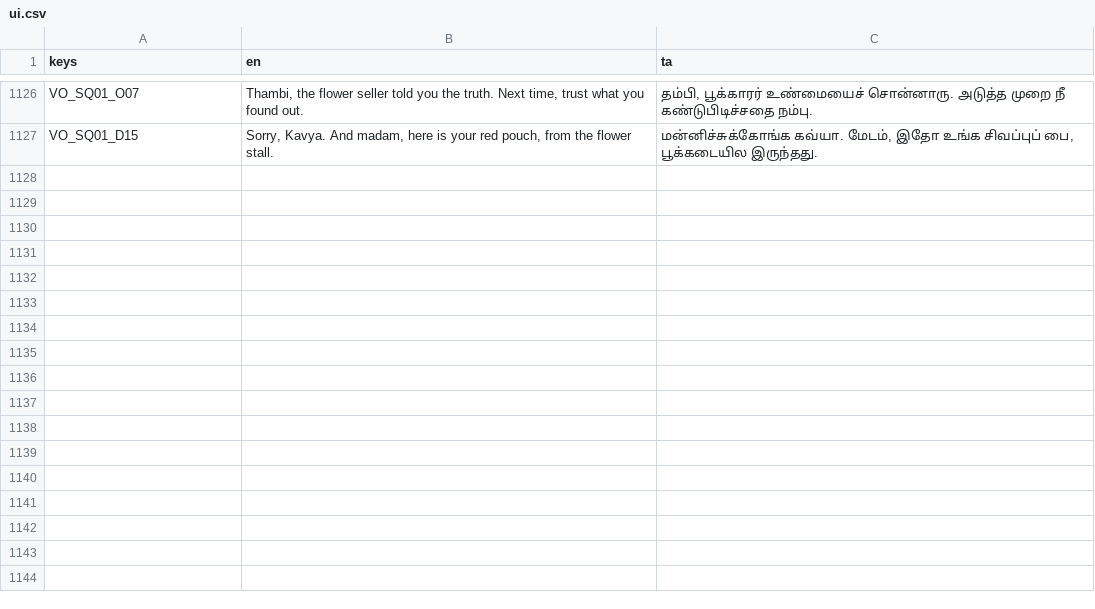
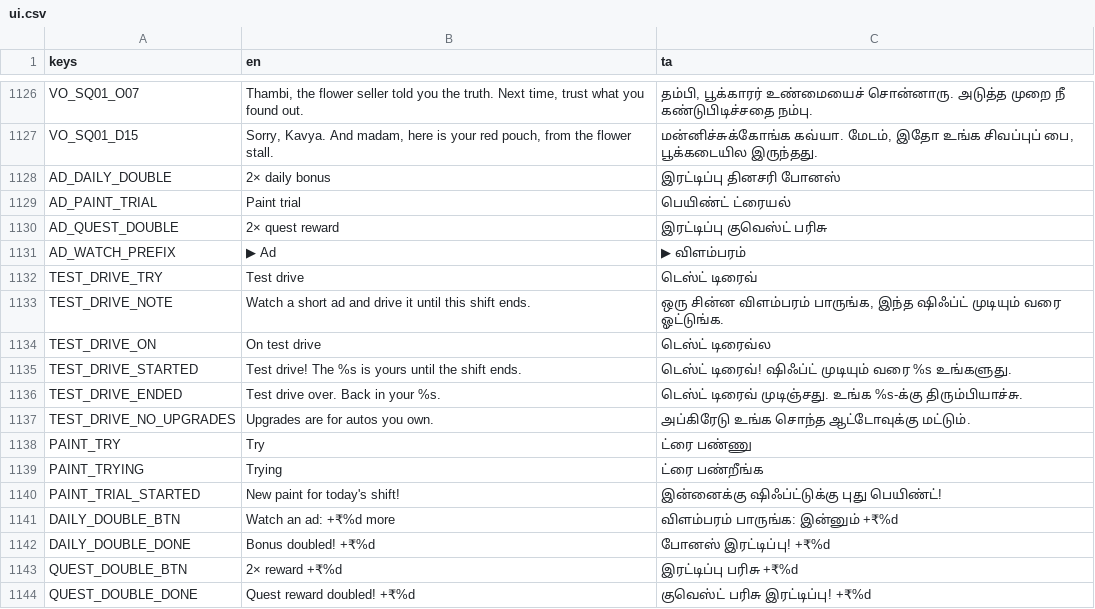
Before and after one commit to DavidRajPaul/Auto-Simulator-Game-GoDot, a CSV file: translations/ui.csv, drawn as a sheet; only a part is shown, gaps mark what is left out; the diff names each change by its address in the sheet, - before the commit and + after, or states it on an @@ line.

```diff
--- a/translations/ui.csv
+++ b/translations/ui.csv
+row 1128: AD_DAILY_DOUBLE | 2× daily bonus | இரட்டிப்பு தினசரி போனஸ்
+row 1129: AD_PAINT_TRIAL | Paint trial | பெயிண்ட் ட்ரையல்
+row 1130: AD_QUEST_DOUBLE | 2× quest reward | இரட்டிப்பு குவெஸ்ட் பரிசு
+row 1131: AD_WATCH_PREFIX | ▶ Ad | ▶ விளம்பரம்
+row 1132: TEST_DRIVE_TRY | Test drive | டெஸ்ட் டிரைவ்
+row 1133: TEST_DRIVE_NOTE | Watch a short ad and drive it until this shift ends. | ஒரு சின்ன விளம்பரம் பாருங்க, இந்த ஷிஃப்ட் முடியும் வரை ஓட்டுங்க.
+row 1134: TEST_DRIVE_ON | On test drive | டெஸ்ட் டிரைவ்ல
+row 1135: TEST_DRIVE_STARTED | Test drive! The %s is yours until the shift ends. | டெஸ்ட் டிரைவ்! ஷிஃப்ட் முடியும் வரை %s உங்களுது.
+row 1136: TEST_DRIVE_ENDED | Test drive over. Back in your %s. | டெஸ்ட் டிரைவ் முடிஞ்சது. உங்க %s-க்கு திரும்பியாச்சு.
+row 1137: TEST_DRIVE_NO_UPGRADES | Upgrades are for autos you own. | அப்கிரேடு உங்க சொந்த ஆட்டோவுக்கு மட்டும்.
+row 1138: PAINT_TRY | Try | ட்ரை பண்ணு
+row 1139: PAINT_TRYING | Trying | ட்ரை பண்றீங்க
+row 1140: PAINT_TRIAL_STARTED | New paint for today's shift! | இன்னைக்கு ஷிஃப்ட்டுக்கு புது பெயிண்ட்!
+row 1141: DAILY_DOUBLE_BTN | Watch an ad: +₹%d more | விளம்பரம் பாருங்க: இன்னும் +₹%d
+row 1142: DAILY_DOUBLE_DONE | Bonus doubled! +₹%d | போனஸ் இரட்டிப்பு! +₹%d
+row 1143: QUEST_DOUBLE_BTN | 2× reward +₹%d | இரட்டிப்பு பரிசு +₹%d
+row 1144: QUEST_DOUBLE_DONE | Quest reward doubled! +₹%d | குவெஸ்ட் பரிசு இரட்டிப்பு! +₹%d
```
Also changed, not shown: 21 other files.
